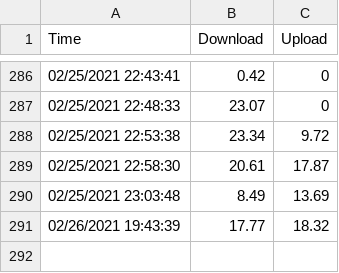
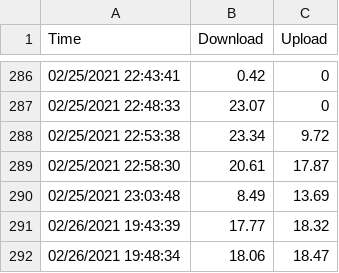
Before and after one commit to thomb1602/SpeedtestChart, a CSV file: output.csv, drawn as a sheet; only a part is shown, gaps mark what is left out.

```diff
--- a/output.csv
+++ b/output.csv
@@ -291 +291,2 @@
 "02/26/2021 19:43:39","17.77","18.32"
+"02/26/2021 19:48:34","18.06","18.47"
```
Also changed, not shown: 2 other files.
